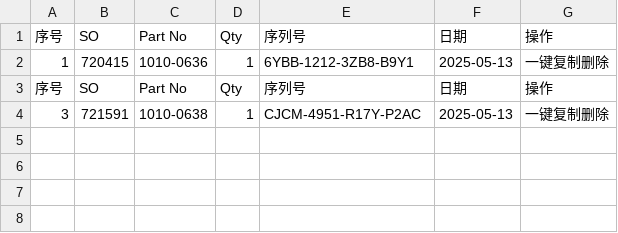
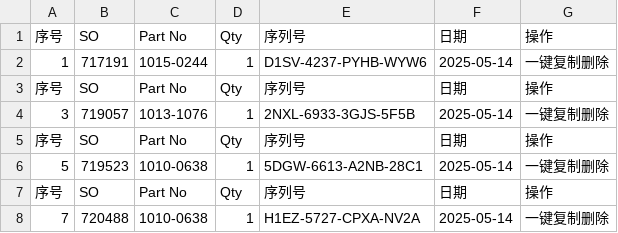
Before and after one commit to Ricky-cloud-star/Zenactcod, a CSV file: data/data.csv, drawn as a sheet.

Commit message:
Update data

```diff
--- a/data/data.csv
+++ b/data/data.csv
@@ -1,4 +1,8 @@
 序号,SO,Part No,Qty,序列号,日期,操作
-1,720415,1010-0636,1,6YBB-1212-3ZB8-B9Y1,2025-05-13,一键复制删除
+1,717191,1015-0244,1,D1SV-4237-PYHB-WYW6,2025-05-14,一键复制删除
 序号,SO,Part No,Qty,序列号,日期,操作
-3,721591,1010-0638,1,CJCM-4951-R17Y-P2AC,2025-05-13,一键复制删除
+3,719057,1013-1076,1,2NXL-6933-3GJS-5F5B,2025-05-14,一键复制删除
+序号,SO,Part No,Qty,序列号,日期,操作
+5,719523,1010-0638,1,5DGW-6613-A2NB-28C1,2025-05-14,一键复制删除
+序号,SO,Part No,Qty,序列号,日期,操作
+7,720488,1010-0638,1,H1EZ-5727-CPXA-NV2A,2025-05-14,一键复制删除
```
